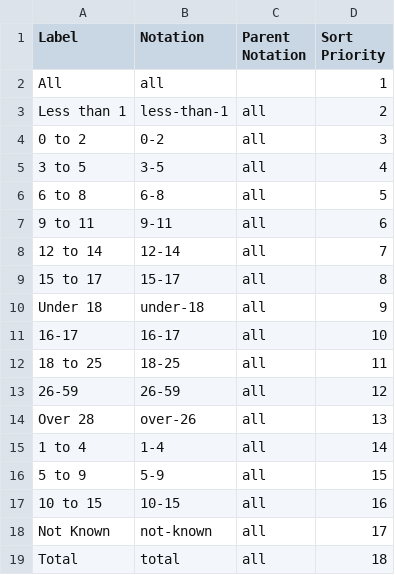
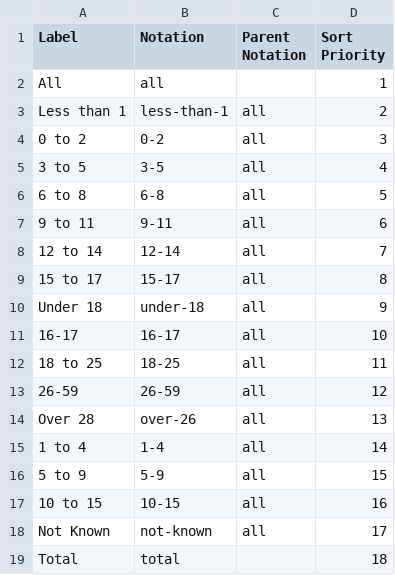
Before and after one commit to GSS-Cogs/family-homelessness, a CSV file: reference/codelists/age.csv, drawn as a sheet.

Commit message:
Update age.csv

```diff
--- a/reference/codelists/age.csv
+++ b/reference/codelists/age.csv
@@ -18,2 +18,2 @@ Over 28,over-26,all,13
 Not Known,not-known,all,17
-Total,total,all,18
+Total,total,,18
```
